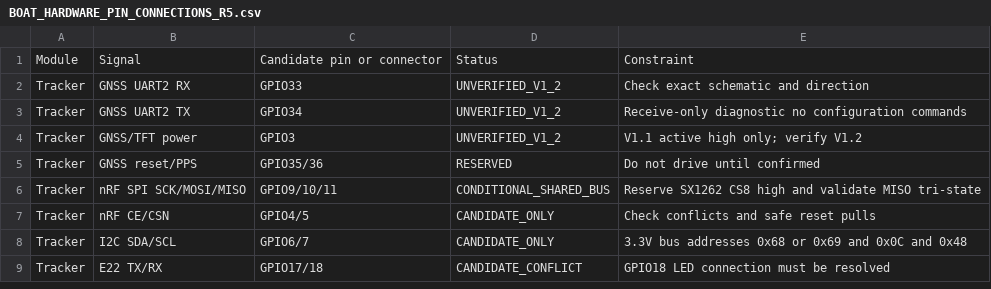
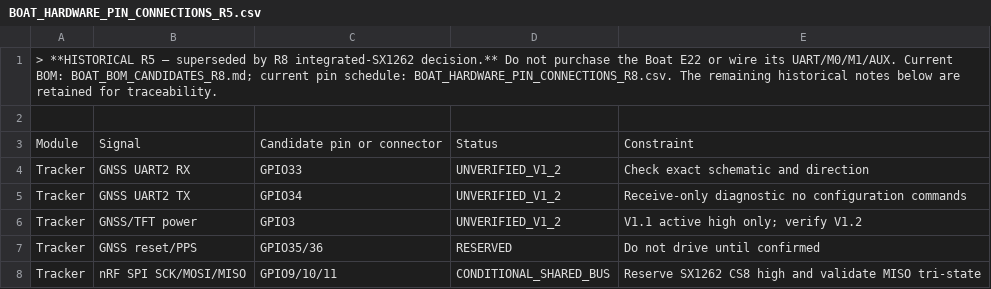
Before and after one commit to vankatad4-hue/BaitBoat-Update, a CSV file: Boat/docs/BOAT_HARDWARE_PIN_CONNECTIONS_R5.csv, drawn as a sheet; only a part is shown; the shorter side is filled out with more unchanged rows; the diff names each change by its address in the sheet, - before the commit and + after, or states it on an @@ line.

Commit message:
Boat R8: replace stale external E22 BOM and connector schedule with onboard SX1262

```diff
--- a/Boat/docs/BOAT_HARDWARE_PIN_CONNECTIONS_R5.csv
+++ b/Boat/docs/BOAT_HARDWARE_PIN_CONNECTIONS_R5.csv
+row 1: > **HISTORICAL R5 — superseded by R8 integrated-SX1262 decision.** Do not purchase the Boat E22 or wire its UART/M0/M1/AUX. Current BOM: BOAT_BOM_CANDIDATES_R8.md; current pin schedule: BOAT_HARDWARE_PIN_CONNECTIONS_R8.csv. The remaining historical notes below are retained for traceability.
+row 2: (empty)
```
Also changed, not shown: 4 other files.
